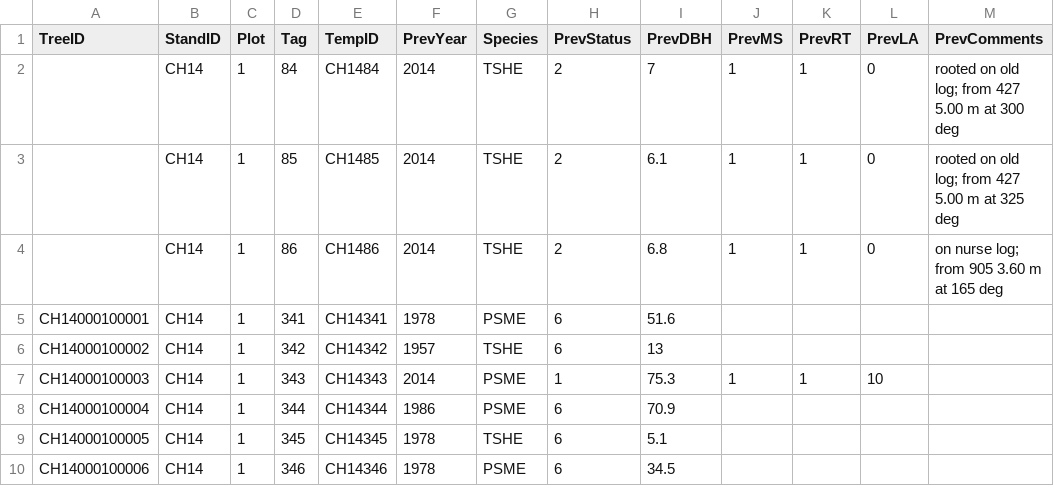
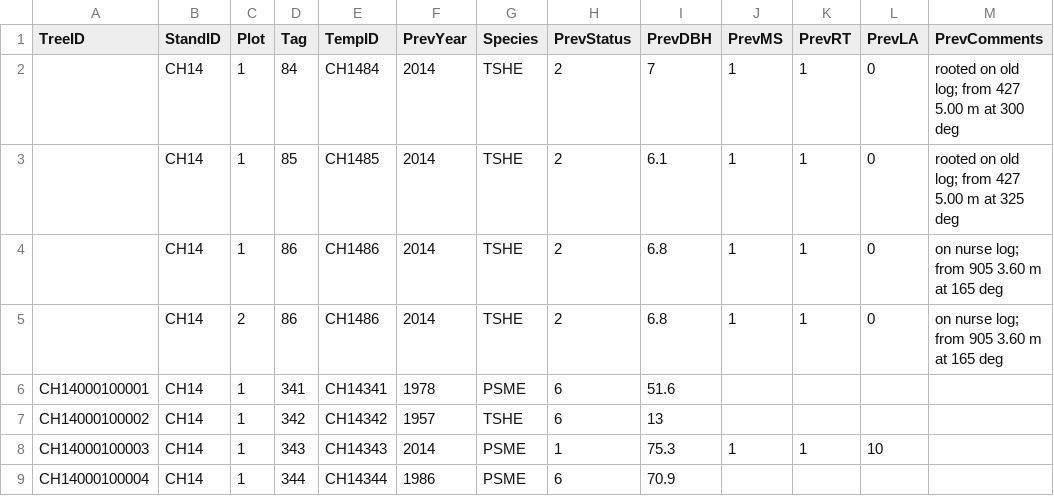
Before and after one commit to cojd/MAPP, a CSV file: odk_app/config/assets/csv/prev_data.csv, drawn as a sheet; only a part is shown; the shorter side is filled out with more unchanged rows.

Commit message:
Handle selecting tree when same tag multiple plots

```diff
--- a/odk_app/config/assets/csv/prev_data.csv
+++ b/odk_app/config/assets/csv/prev_data.csv
@@ -4,2 +4,3 @@ TreeID,StandID,Plot,Tag,TempID,PrevYear,Species,PrevStatus,PrevDBH,PrevMS,PrevRT
 ,CH14,1,86,CH1486,2014,TSHE,2,6.8,1,1,0,on nurse log; from 905 3.60 m at 165 deg
+,CH14,2,86,CH1486,2014,TSHE,2,6.8,1,1,0,on nurse log; from 905 3.60 m at 165 deg
 CH14000100001,CH14,1,341,CH14341,1978,PSME,6,51.6,,,,
```
Also changed, not shown: 5 other files.
